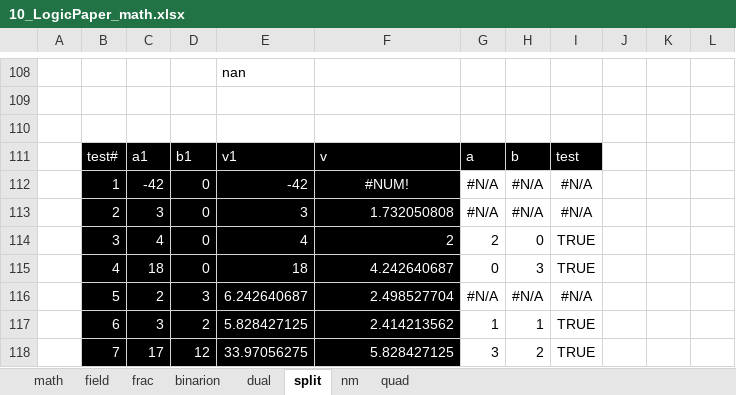
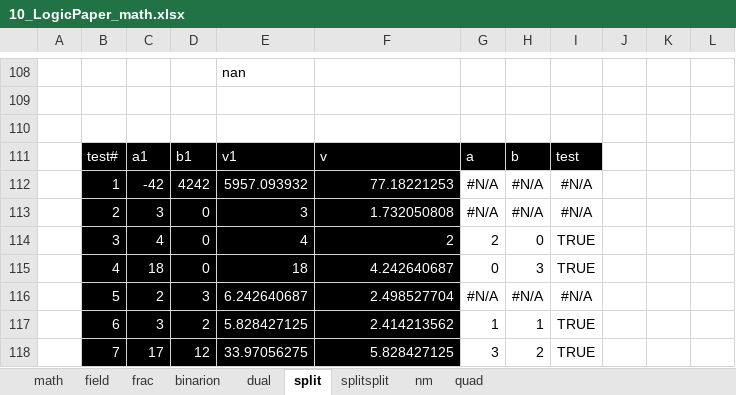
Before and after one commit to kei-morisue/jyborg, an Excel workbook: 10_LogicPaper_math.xlsx, sheet split, drawn as a sheet; only a part is shown, gaps mark what is left out; values as stored, in another font and other column widths than the file's, no borders; charts and pictures and conditional formats not drawn; the diff names each change by its address in the sheet, - before the commit and + after, or states it on an @@ line.

Commit message:
Split implemented / tested

```diff
--- a/10_LogicPaper_math.xlsx (sheet split)
+++ b/10_LogicPaper_math.xlsx (sheet split)
+sheet tab: splitsplit
-D112: 0
+D112: 4242
-E112: -42
+E112: 5957.093932
-F112: #NUM!
+F112: 77.18221253
-F112 alignment: center
+F112 alignment: right
```
Also changed, not shown: charts or pictures, 7 other files.
